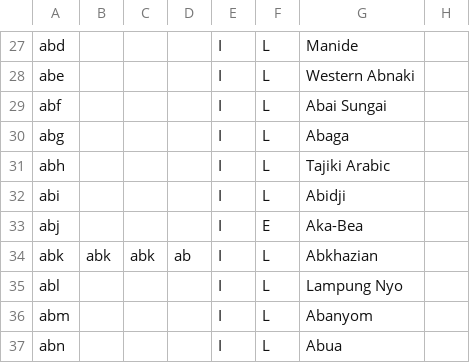
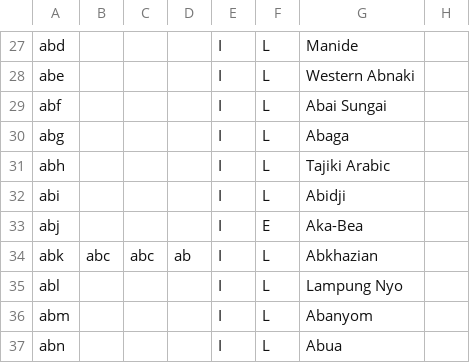
Before and after one commit to MominAKhan2/blank, a CSV file: iso-639-3.csv, drawn as a sheet; only a part is shown, gaps mark what is left out.

Commit message:
Add files via upload

```diff
--- a/iso-639-3.csv
+++ b/iso-639-3.csv
@@ -33,3 +33,3 @@ abi,,,,I,L,Abidji,
 abj,,,,I,E,Aka-Bea,
-abk,abk,abk,ab,I,L,Abkhazian,
+abk,abc,abc,ab,I,L,Abkhazian,
 abl,,,,I,L,Lampung Nyo,
```
